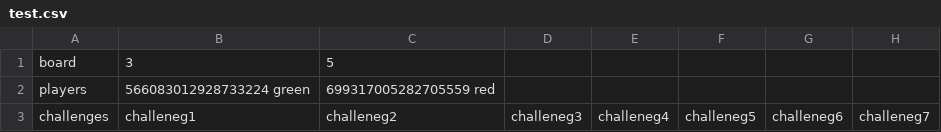
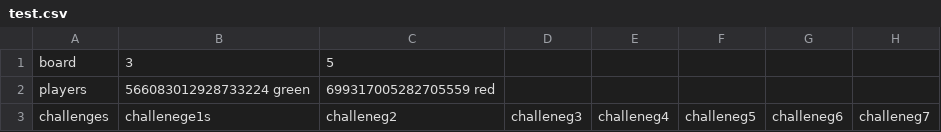
Before and after one commit to LoreMafore/Bingo-Run, a CSV file: test.csv, drawn as a sheet; only a part is shown; the diff names each change by its address in the sheet, - before the commit and + after, or states it on an @@ line.

```diff
--- a/test.csv
+++ b/test.csv
-B3: challeneg1
+B3: challenege1s
```
Also changed, not shown: 1 other file.
